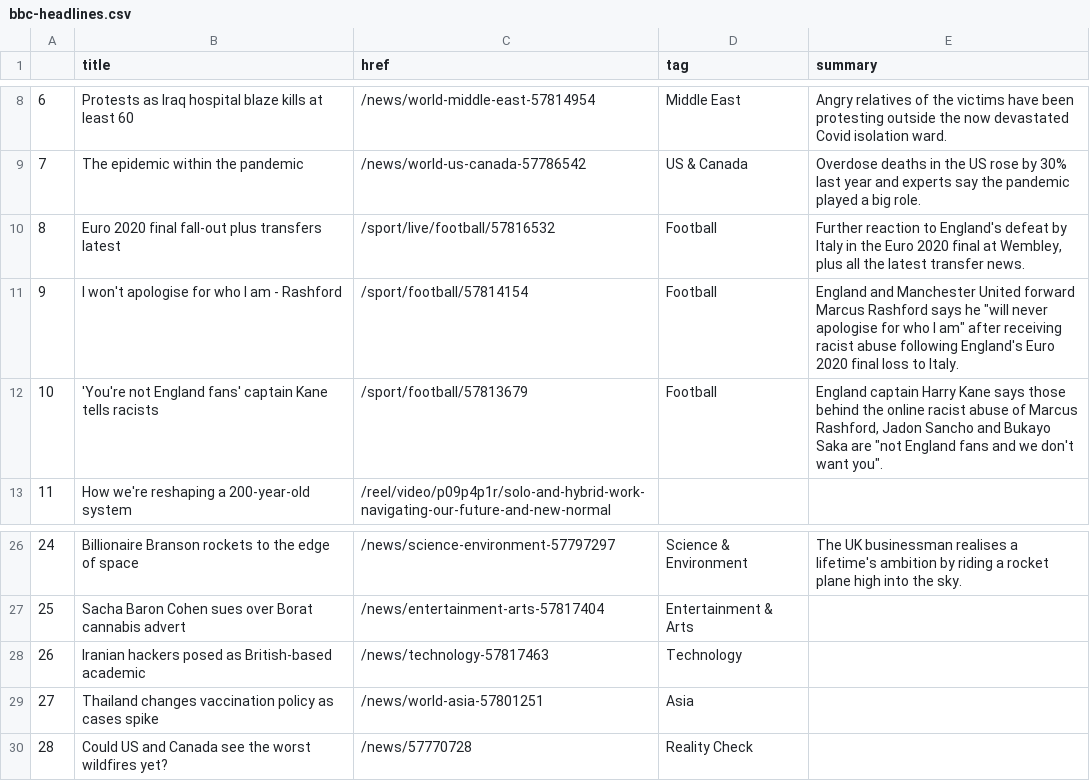
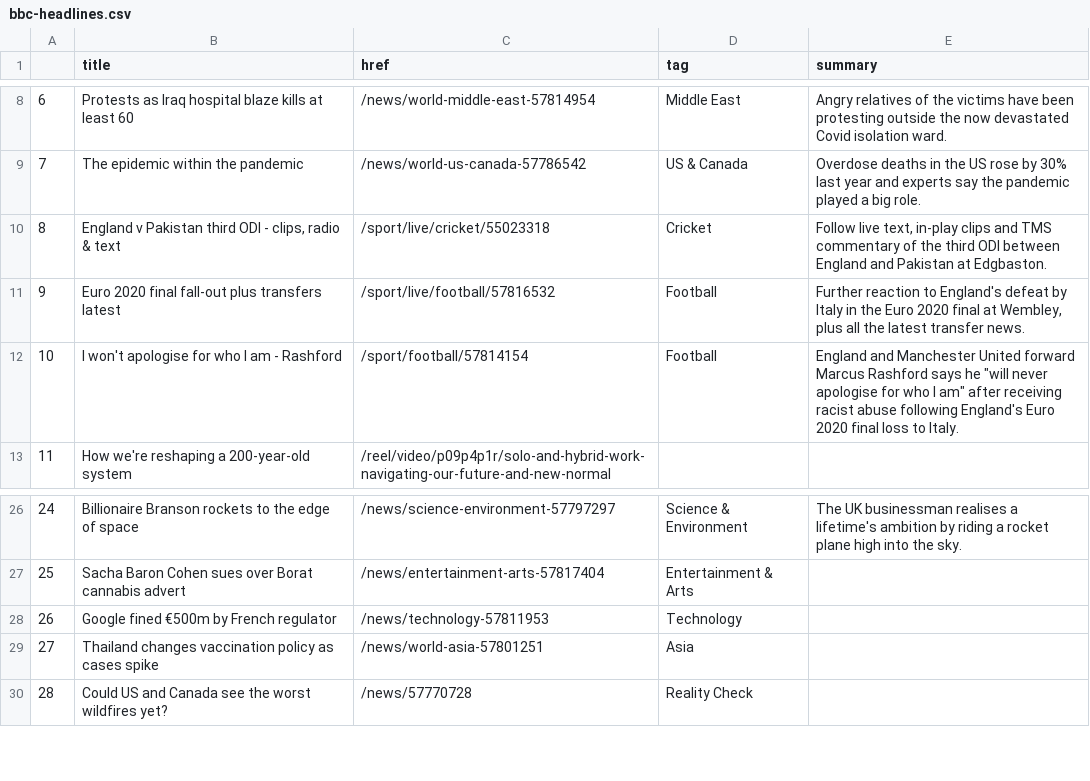
Before and after one commit to bronna/auto-scraper, a CSV file: bbc-headlines.csv, drawn as a sheet; only a part is shown, gaps mark what is left out.

```diff
--- a/bbc-headlines.csv
+++ b/bbc-headlines.csv
@@ -9,5 +9,5 @@
 7,The epidemic within the pandemic,/news/world-us-canada-57786542,US & Canada,Overdose deaths in the US rose by 30% last year and experts say the pandemic played a big role.
-8,Euro 2020 final fall-out plus transfers latest,/sport/live/football/57816532,Football,"Further reaction to England's defeat by Italy in the Euro 2020 final at Wembley, plus all the latest transfer news."
-9,I won't apologise for who I am - Rashford,/sport/football/57814154,Football,"England and Manchester United forward Marcus Rashford says he ""will never apologise for who I am"" after receiving racist abuse following England's Euro 2020 final loss to Italy."
-10,'You're not England fans' captain Kane tells racists,/sport/football/57813679,Football,"England captain Harry Kane says those behind the online racist abuse of Marcus Rashford, Jadon Sancho and Bukayo Saka are ""not England fans and we don't want you""."
+8,"England v Pakistan third ODI - clips, radio & text",/sport/live/cricket/55023318,Cricket,"Follow live text, in-play clips and TMS commentary of the third ODI between England and Pakistan at Edgbaston."
+9,Euro 2020 final fall-out plus transfers latest,/sport/live/football/57816532,Football,"Further reaction to England's defeat by Italy in the Euro 2020 final at Wembley, plus all the latest transfer news."
+10,I won't apologise for who I am - Rashford,/sport/football/57814154,Football,"England and Manchester United forward Marcus Rashford says he ""will never apologise for who I am"" after receiving racist abuse following England's Euro 2020 final loss to Italy."
 11,How we're reshaping a 200-year-old system,/reel/video/p09p4p1r/solo-and-hybrid-work-navigating-our-future-and-new-normal,,
@@ -27,3 +27,3 @@
 25,Sacha Baron Cohen sues over Borat cannabis advert,/news/entertainment-arts-57817404,Entertainment & Arts,
-26,Iranian hackers posed as British-based academic,/news/technology-57817463,Technology,
+26,Google fined €500m by French regulator,/news/technology-57811953,Technology,
 27,Thailand changes vaccination policy as cases spike,/news/world-asia-57801251,Asia,
```
